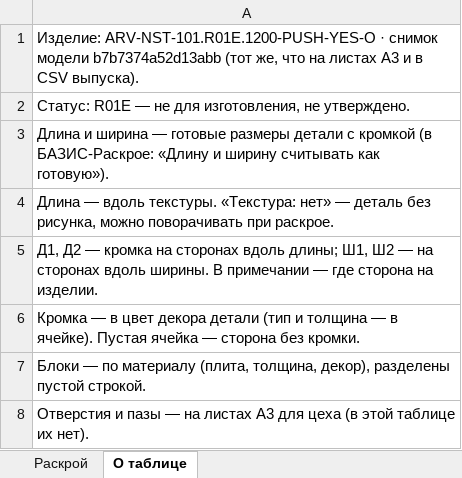
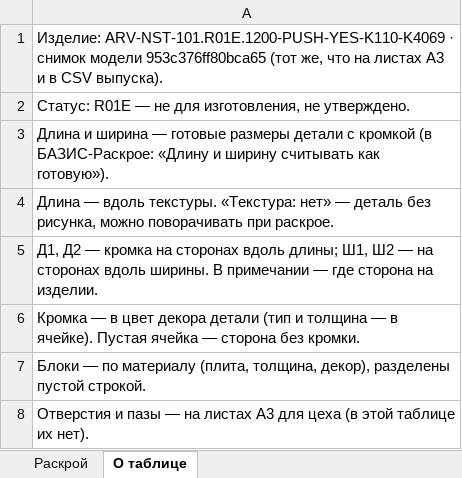
Before and after one commit to arvellokz/arvello-engine, an Excel workbook: docs/eng-002/выпуск/ARV-NST-101_комод_со_столиком_распил.xlsx, sheet О таблице, drawn as a sheet; values as stored, in another font and other column widths than the file's, no borders; the diff names each change by its address in the sheet, - before the commit and + after, or states it on an @@ line.

```diff
--- a/docs/eng-002/выпуск/ARV-NST-101_комод_со_столиком_распил.xlsx (sheet О таблице)
+++ b/docs/eng-002/выпуск/ARV-NST-101_комод_со_столиком_распил.xlsx (sheet О таблице)
-A1: Изделие: ARV-NST-101.R01E.1200-PUSH-YES-O · снимок модели b7b7374a52d13abb (тот же,…
+A1: Изделие: ARV-NST-101.R01E.1200-PUSH-YES-K110-K4069 · снимок модели 953c376ff80bca65 (тот же,…
```
Also changed, not shown: sheet Раскрой, docs/eng-002/выпуск/ARV-NST-101_комод_без_столика_распил.xlsx, docs/eng-002/выпуск/ARV-WRD-101_шкаф_2400x2800x450_распил.xlsx, 30 other files.
